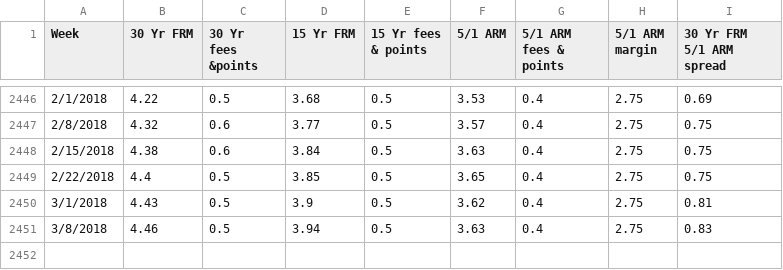
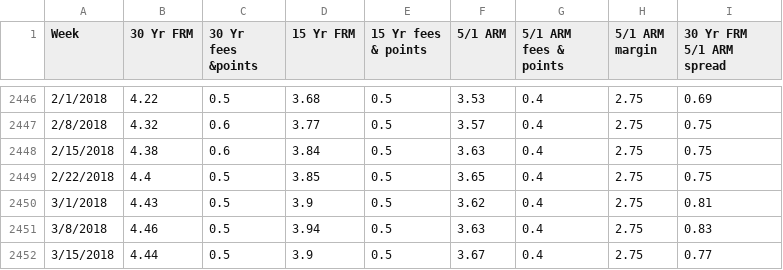
Before and after one commit to abrahamdu/abrahamdu.github.io, a CSV file: project/data/pmms.csv, drawn as a sheet; only a part is shown, gaps mark what is left out; the diff names each change by its address in the sheet, - before the commit and + after, or states it on an @@ line.

Commit message:
Update

```diff
--- a/project/data/pmms.csv
+++ b/project/data/pmms.csv
+row 2452: 3/15/2018 | 4.44 | 0.5 | 3.9 | 0.5 | 3.67 | 0.4 | 2.75 | 0.77
```
